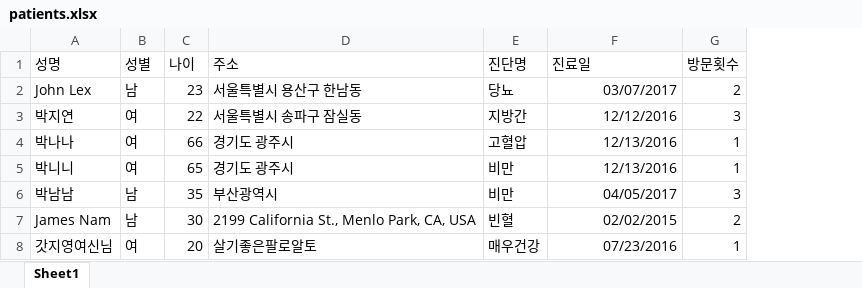
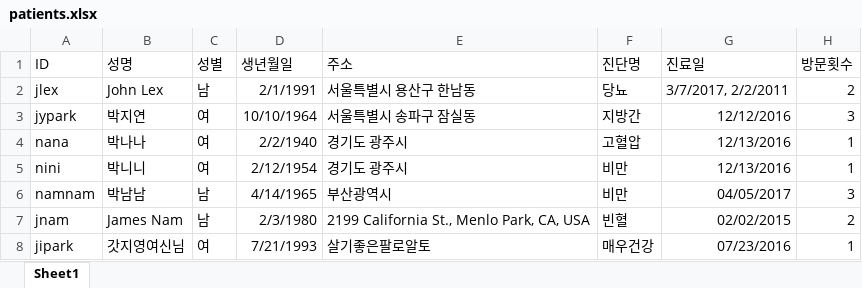
Before and after one commit to jipark721/kh_proj, an Excel workbook: mongodb/xls/patients.xlsx, sheet Sheet1, drawn as a sheet; only a part is shown; values as stored, in another font and other column widths than the file's, no borders; charts and pictures not drawn; removed rows and columns are numbered as before the commit, all else as after; the diff names each change by its address in the sheet, - before the commit and + after, or states it on an @@ line.

```diff
--- a/mongodb/xls/patients.xlsx (sheet Sheet1)
+++ b/mongodb/xls/patients.xlsx (sheet Sheet1)
+column A (ID), rows 2-8: jlex | jypark | nana | nini | namnam | jnam | jipark
-column C (나이), rows 2-8: 23 | 22 | 66 | 65 | 35 | 30 | 20
+column D (생년월일), rows 2-8: 2/1/1991 | 10/10/1964 | 2/2/1940 | 2/12/1954 | 4/14/1965 | 2/3/1980 | 7/21/1993
-G2 (진료일): 03/07/2017
+G2 (진료일): 3/7/2017, 2/2/2011
```
Also changed, not shown: charts or pictures, 7 other files.
